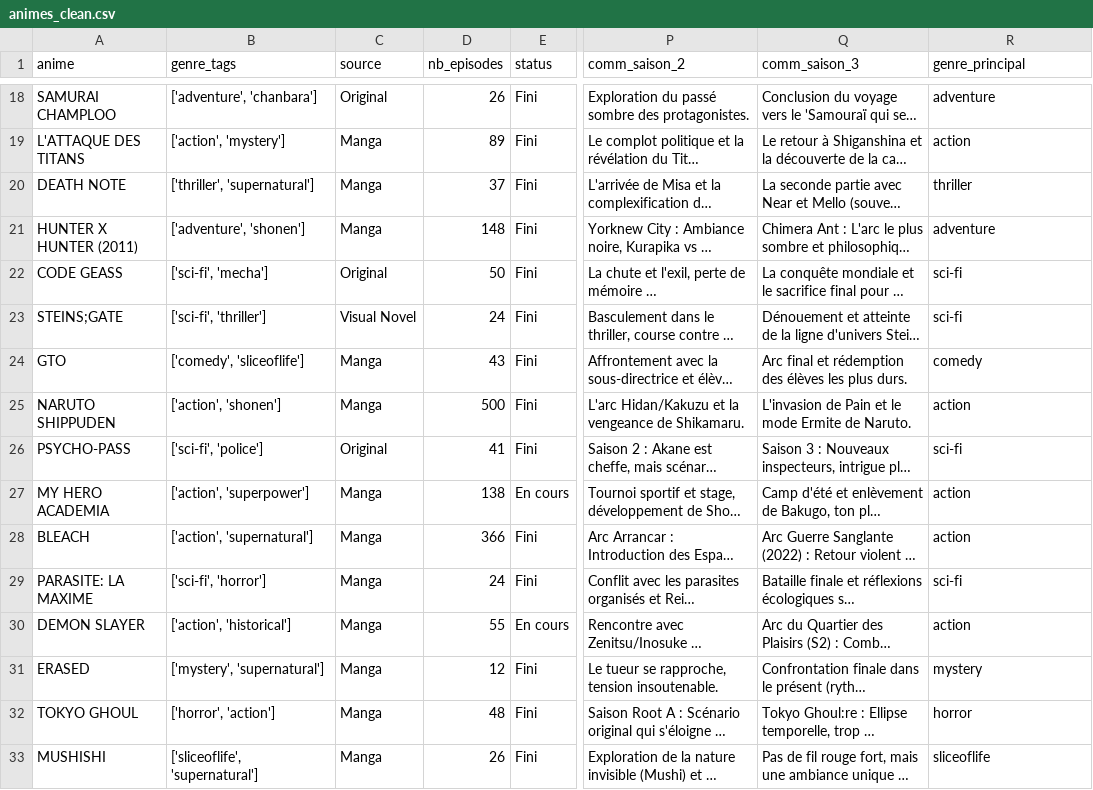
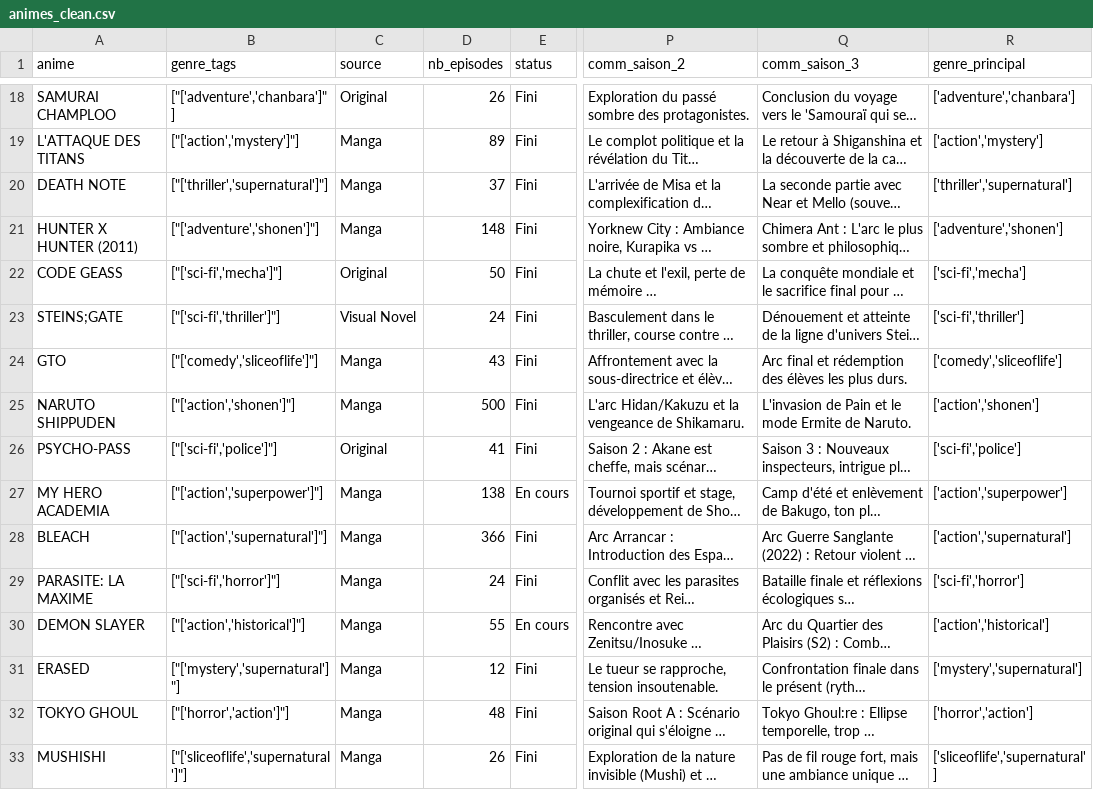
Before and after one commit to uriellequenum92-cmd/score-editorial-anime-, a CSV file: animes_clean.csv, drawn as a sheet; only a part is shown, gaps mark what is left out; long unchanged cells end in …; the diff covers the shown part only; the diff names each change by its address in the sheet, - before the commit and + after, or states it on an @@ line.

```diff
--- a/animes_clean.csv
+++ b/animes_clean.csv
-B18 (genre_tags): ['adventure', 'chanbara']
+B18 (genre_tags): ["['adventure','chanbara']"]
-R18 (genre_principal): adventure
+R18 (genre_principal): ['adventure','chanbara']
-B19 (genre_tags): ['action', 'mystery']
+B19 (genre_tags): ["['action','mystery']"]
-R19 (genre_principal): action
+R19 (genre_principal): ['action','mystery']
-B20 (genre_tags): ['thriller', 'supernatural']
+B20 (genre_tags): ["['thriller','supernatural']"]
-R20 (genre_principal): thriller
+R20 (genre_principal): ['thriller','supernatural']
-B21 (genre_tags): ['adventure', 'shonen']
+B21 (genre_tags): ["['adventure','shonen']"]
-R21 (genre_principal): adventure
+R21 (genre_principal): ['adventure','shonen']
-B22 (genre_tags): ['sci-fi', 'mecha']
+B22 (genre_tags): ["['sci-fi','mecha']"]
-R22 (genre_principal): sci-fi
+R22 (genre_principal): ['sci-fi','mecha']
-B23 (genre_tags): ['sci-fi', 'thriller']
+B23 (genre_tags): ["['sci-fi','thriller']"]
-R23 (genre_principal): sci-fi
+R23 (genre_principal): ['sci-fi','thriller']
-B24 (genre_tags): ['comedy', 'sliceoflife']
+B24 (genre_tags): ["['comedy','sliceoflife']"]
-R24 (genre_principal): comedy
+R24 (genre_principal): ['comedy','sliceoflife']
-B25 (genre_tags): ['action', 'shonen']
+B25 (genre_tags): ["['action','shonen']"]
-R25 (genre_principal): action
+R25 (genre_principal): ['action','shonen']
-B26 (genre_tags): ['sci-fi', 'police']
+B26 (genre_tags): ["['sci-fi','police']"]
-R26 (genre_principal): sci-fi
+R26 (genre_principal): ['sci-fi','police']
-B27 (genre_tags): ['action', 'superpower']
+B27 (genre_tags): ["['action','superpower']"]
-R27 (genre_principal): action
+R27 (genre_principal): ['action','superpower']
-B28 (genre_tags): ['action', 'supernatural']
+B28 (genre_tags): ["['action','supernatural']"]
-R28 (genre_principal): action
+R28 (genre_principal): ['action','supernatural']
-B29 (genre_tags): ['sci-fi', 'horror']
+B29 (genre_tags): ["['sci-fi','horror']"]
-R29 (genre_principal): sci-fi
+R29 (genre_principal): ['sci-fi','horror']
-B30 (genre_tags): ['action', 'historical']
+B30 (genre_tags): ["['action','historical']"]
-R30 (genre_principal): action
+R30 (genre_principal): ['action','historical']
-B31 (genre_tags): ['mystery', 'supernatural']
+B31 (genre_tags): ["['mystery','supernatural']"]
-R31 (genre_principal): mystery
+R31 (genre_principal): ['mystery','supernatural']
-B32 (genre_tags): ['horror', 'action']
+B32 (genre_tags): ["['horror','action']"]
-R32 (genre_principal): horror
+R32 (genre_principal): ['horror','action']
-B33 (genre_tags): ['sliceoflife', 'supernatural']
+B33 (genre_tags): ["['sliceoflife','supernatural']"]
-R33 (genre_principal): sliceoflife
+R33 (genre_principal): ['sliceoflife','supernatural']
```
Also changed, not shown: 86 edited cells elsewhere in this file, 1 other file.
